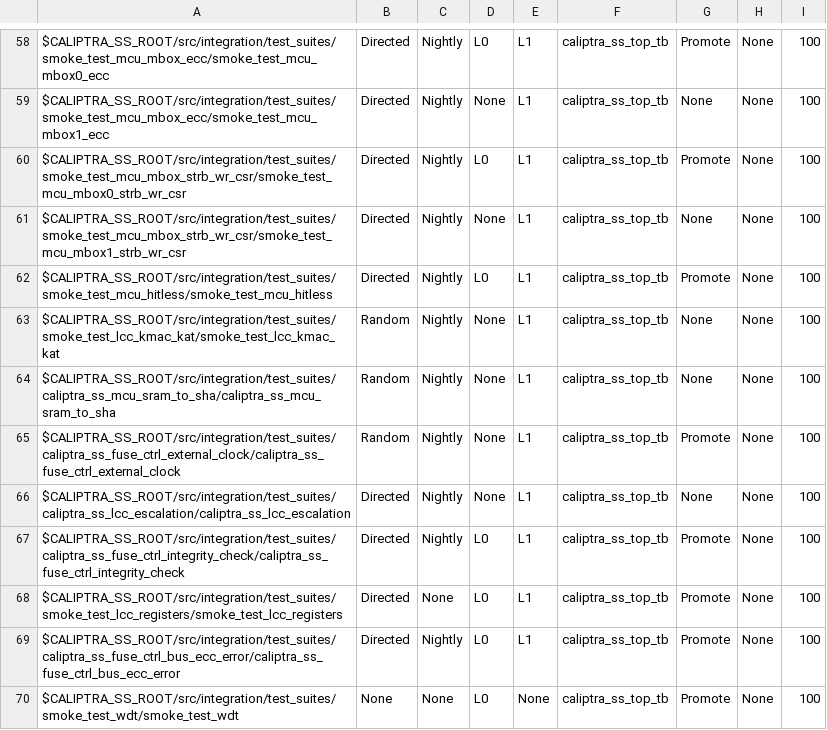
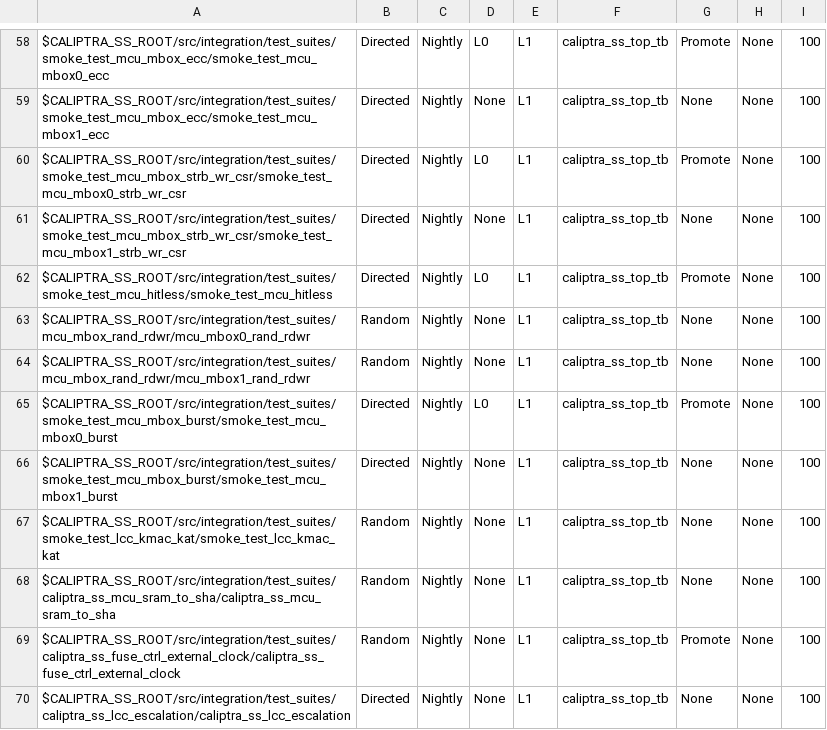
Before and after one commit to chipsalliance/caliptra-ss, a CSV file: src/integration/stimulus/testsuites/caliptra_ss_master_test_list.csv, drawn as a sheet; only a part is shown, gaps mark what is left out; the shorter side is filled out with more unchanged rows.

Commit message:
-MCU Mbox burst and random read/write tests

```diff
--- a/src/integration/stimulus/testsuites/caliptra_ss_master_test_list.csv
+++ b/src/integration/stimulus/testsuites/caliptra_ss_master_test_list.csv
@@ -62,2 +62,6 @@ $CALIPTRA_SS_ROOT/src/integration/test_suites/smoke_test_mcu_mbox_strb_wr_csr/sm
 $CALIPTRA_SS_ROOT/src/integration/test_suites/smoke_test_mcu_hitless/smoke_test_mcu_hitless                                             , Directed       , Nightly       , L0  , L1  , caliptra_ss_top_tb, Promote        , None     , 100
+$CALIPTRA_SS_ROOT/src/integration/test_suites/mcu_mbox_rand_rdwr/mcu_mbox0_rand_rdwr                                                    , Random         , Nightly       , None, L1  , caliptra_ss_top_tb, None           , None     , 100
+$CALIPTRA_SS_ROOT/src/integration/test_suites/mcu_mbox_rand_rdwr/mcu_mbox1_rand_rdwr                                                    , Random         , Nightly       , None, L1  , caliptra_ss_top_tb, None           , None     , 100
+$CALIPTRA_SS_ROOT/src/integration/test_suites/smoke_test_mcu_mbox_burst/smoke_test_mcu_mbox0_burst                                      , Directed       , Nightly       , L0  , L1  , caliptra_ss_top_tb, Promote        , None     , 100
+$CALIPTRA_SS_ROOT/src/integration/test_suites/smoke_test_mcu_mbox_burst/smoke_test_mcu_mbox1_burst                                      , Directed       , Nightly       , None, L1  , caliptra_ss_top_tb, None           , None     , 100
 $CALIPTRA_SS_ROOT/src/integration/test_suites/smoke_test_lcc_kmac_kat/smoke_test_lcc_kmac_kat                                           , Random         , Nightly       , None, L1  , caliptra_ss_top_tb, None           , None     , 100
```
Also changed, not shown: 15 other files.
